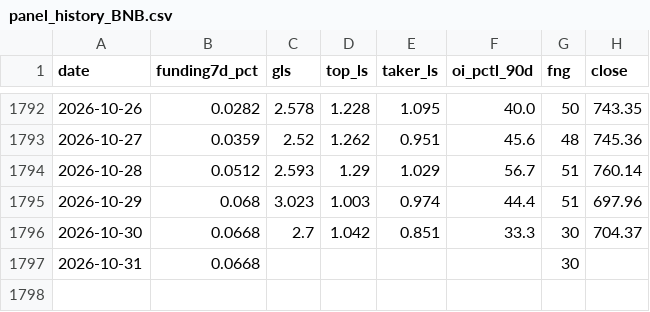
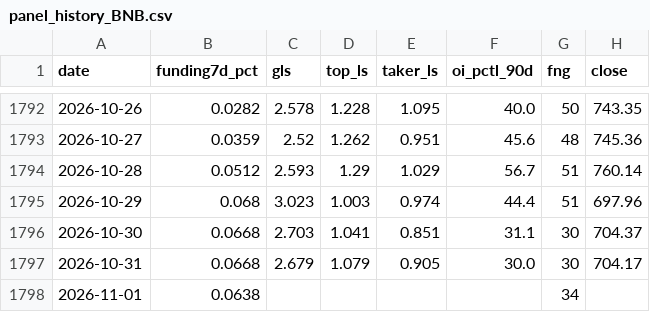
Before and after one commit to ronfi/tidemark, a CSV file: data/panel_history_BNB.csv, drawn as a sheet; only a part is shown, gaps mark what is left out.

```diff
--- a/data/panel_history_BNB.csv
+++ b/data/panel_history_BNB.csv
@@ -1795,3 +1795,4 @@ date,funding7d_pct,gls,top_ls,taker_ls,oi_pctl_90d,fng,close
 2026-10-29,0.068,3.023,1.003,0.974,44.4,51,697.96
-2026-10-30,0.0668,2.7,1.042,0.851,33.3,30,704.37
-2026-10-31,0.0668,,,,,30,
+2026-10-30,0.0668,2.703,1.041,0.851,31.1,30,704.37
+2026-10-31,0.0668,2.679,1.079,0.905,30.0,30,704.17
+2026-11-01,0.0638,,,,,34,
```
Also changed, not shown: data/panel_history.csv, data/panel_history_ETH.csv, 13 other files.
